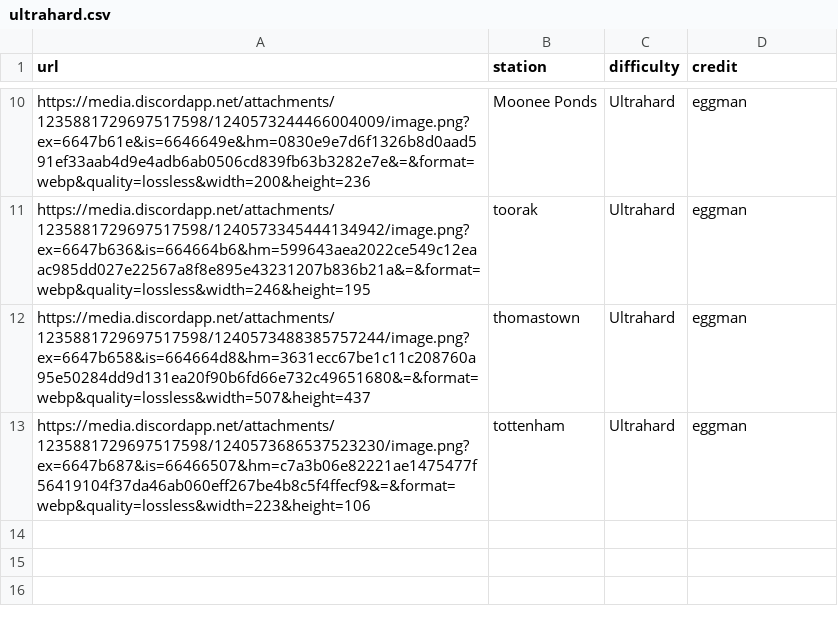
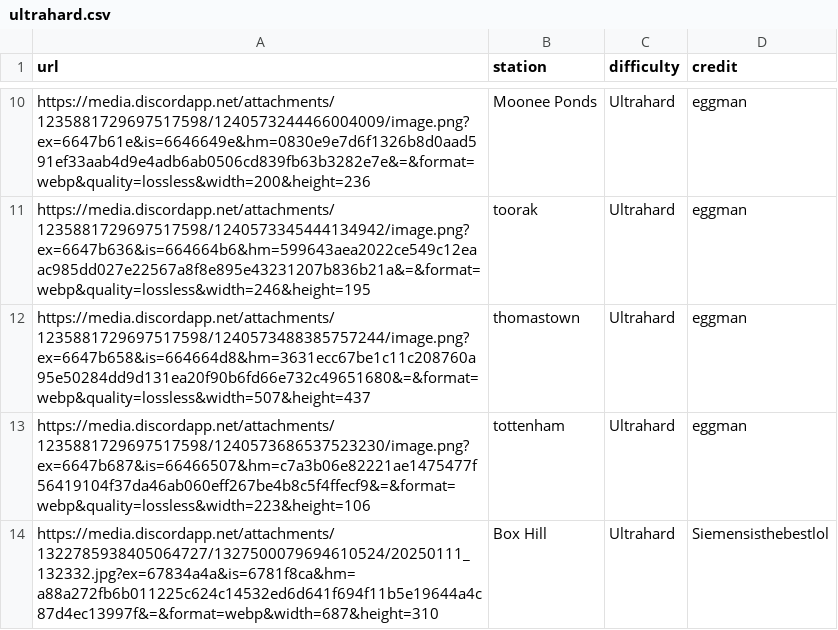
Before and after one commit to XM9G/railway-photos, a CSV file: botgames/ultrahard.csv, drawn as a sheet; only a part is shown, gaps mark what is left out.

```diff
--- a/botgames/ultrahard.csv
+++ b/botgames/ultrahard.csv
@@ -13 +13,2 @@ https://media.discordapp.net/attachments/1235881729697517598/1240573488385757244
 https://media.discordapp.net/attachments/1235881729697517598/1240573686537523230/image.png?ex=6647b687&is=66466507&hm=c7a3b06e82221ae1475477f56419104f37da46ab060eff267be4b8c5f4ffecf9&=&format=webp&quality=lossless&width=223&height=106,tottenham,Ultrahard,eggman
+https://media.discordapp.net/attachments/1322785938405064727/1327500079694610524/20250111_132332.jpg?ex=67834a4a&is=6781f8ca&hm=a88a272fb6b011225c624c14532ed6d641f694f11b5e19644a4c87d4ec13997f&=&format=webp&width=687&height=310,Box Hill,Ultrahard,Siemensisthebestlol
```
Also changed, not shown: botgames/guesser.csv.
